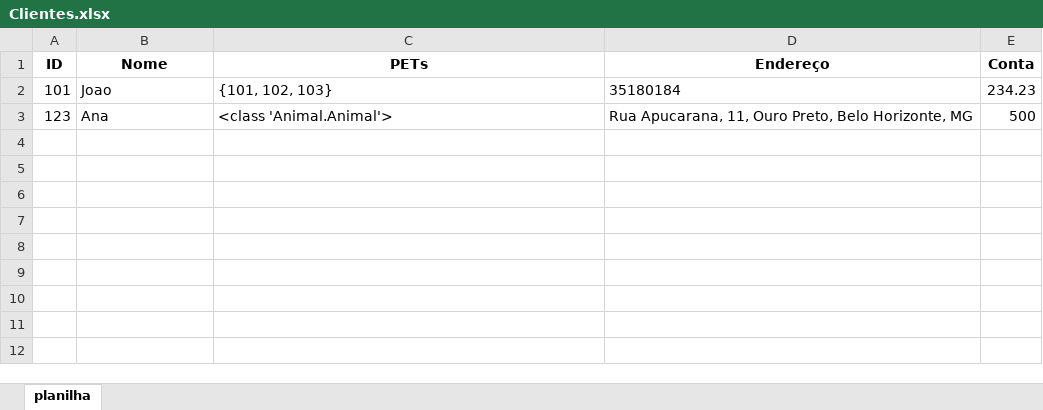
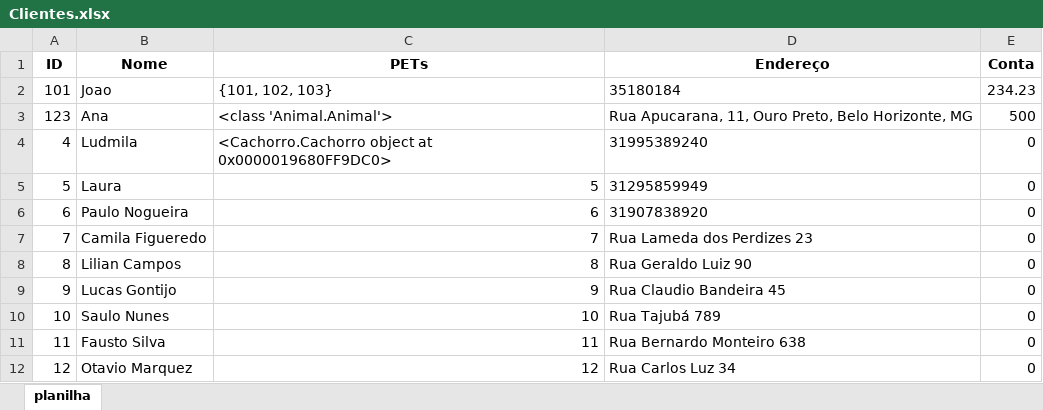
Before and after one commit to ludmilamsaid/petCare-system, an Excel workbook: Bancos/Planilhas/Clientes.xlsx, sheet planilha, drawn as a sheet; values as stored, in another font and other column widths than the file's, no borders; the diff names each change by its address in the sheet, - before the commit and + after, or states it on an @@ line.

```diff
--- a/Bancos/Planilhas/Clientes.xlsx (sheet planilha)
+++ b/Bancos/Planilhas/Clientes.xlsx (sheet planilha)
+row 4: 4 | Ludmila | <Cachorro.Cachorro object at 0x0000019680FF9DC0> | 31995389240 | 0
+row 5: 5 | Laura | 5 | 31295859949 | 0
+row 6: 6 | Paulo Nogueira | 6 | 31907838920 | 0
+row 7: 7 | Camila Figueredo | 7 | Rua Lameda dos Perdizes 23 | 0
+row 8: 8 | Lilian Campos | 8 | Rua Geraldo Luiz 90 | 0
+row 9: 9 | Lucas Gontijo | 9 | Rua Claudio Bandeira 45 | 0
+row 10: 10 | Saulo Nunes | 10 | Rua Tajubá 789 | 0
+row 11: 11 | Fausto Silva | 11 | Rua Bernardo Monteiro 638 | 0
+row 12: 12 | Otavio Marquez | 12 | Rua Carlos Luz 34 | 0
```
Also changed, not shown: Bancos/Planilhas/Animais.xlsx, 4 other files.
